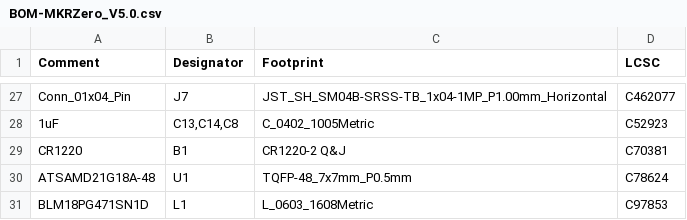
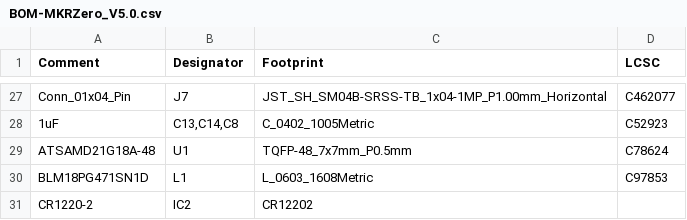
Before and after one commit to newdigate/samd21g-midi-tool, a CSV file: hardware/jlcpcb/production_files/BOM-MKRZero_V5.0.csv, drawn as a sheet; only a part is shown, gaps mark what is left out.

Commit message:
correction to battery holder footprint

```diff
--- a/hardware/jlcpcb/production_files/BOM-MKRZero_V5.0.csv
+++ b/hardware/jlcpcb/production_files/BOM-MKRZero_V5.0.csv
@@ -28,4 +28,4 @@ Conn_01x04_Pin,J7,JST_SH_SM04B-SRSS-TB_1x04-1MP_P1.00mm_Horizontal,C462077
 1uF,"C13,C14,C8",C_0402_1005Metric,C52923
-CR1220,B1,CR1220-2 Q&J,C70381
 ATSAMD21G18A-48,U1,TQFP-48_7x7mm_P0.5mm,C78624
 BLM18PG471SN1D,L1,L_0603_1608Metric,C97853
+CR1220-2,IC2,CR12202,
```
Also changed, not shown: hardware/jlcpcb/production_files/CPL-MKRZero_V5.0.csv, 18 other files.
